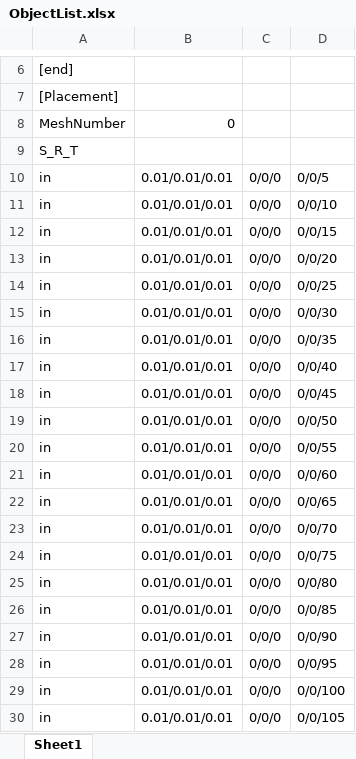
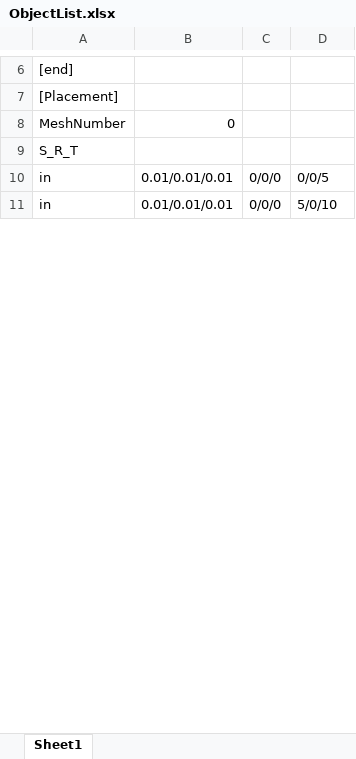
Before and after one commit to ggondols/TeamOfEalryAccess, an Excel workbook: Darkness of Planet/Darkness of Planet/Darkness of Planet/Data/Script/ObjectList.xlsx, sheet Sheet1, drawn as a sheet; only a part is shown, gaps mark what is left out; values as stored, in another font and other column widths than the file's, no borders; removed rows and columns are numbered as before the commit, all else as after; the diff covers the shown part only; the diff names each change by its address in the sheet, - before the commit and + after, or states it on an @@ line.

```diff
--- a/Darkness of Planet/Darkness of Planet/Darkness of Planet/Data/Script/ObjectList.xlsx (sheet Sheet1)
+++ b/Darkness of Planet/Darkness of Planet/Darkness of Planet/Data/Script/ObjectList.xlsx (sheet Sheet1)
-row 11: in | 0.01/0.01/0.01 | 0/0/0 | 0/0/10
-D11: 0/0/15
+D11: 5/0/10
-row 13: in | 0.01/0.01/0.01 | 0/0/0 | 0/0/20
-row 14: in | 0.01/0.01/0.01 | 0/0/0 | 0/0/25
-row 15: in | 0.01/0.01/0.01 | 0/0/0 | 0/0/30
-row 16: in | 0.01/0.01/0.01 | 0/0/0 | 0/0/35
-row 17: in | 0.01/0.01/0.01 | 0/0/0 | 0/0/40
-row 18: in | 0.01/0.01/0.01 | 0/0/0 | 0/0/45
-row 19: in | 0.01/0.01/0.01 | 0/0/0 | 0/0/50
-row 20: in | 0.01/0.01/0.01 | 0/0/0 | 0/0/55
-row 21: in | 0.01/0.01/0.01 | 0/0/0 | 0/0/60
-row 22: in | 0.01/0.01/0.01 | 0/0/0 | 0/0/65
-row 23: in | 0.01/0.01/0.01 | 0/0/0 | 0/0/70
-row 24: in | 0.01/0.01/0.01 | 0/0/0 | 0/0/75
-row 25: in | 0.01/0.01/0.01 | 0/0/0 | 0/0/80
-row 26: in | 0.01/0.01/0.01 | 0/0/0 | 0/0/85
-row 27: in | 0.01/0.01/0.01 | 0/0/0 | 0/0/90
-row 28: in | 0.01/0.01/0.01 | 0/0/0 | 0/0/95
-row 29: in | 0.01/0.01/0.01 | 0/0/0 | 0/0/100
-row 30: in | 0.01/0.01/0.01 | 0/0/0 | 0/0/105
```
Also changed, not shown: 370 removed rows and 10 edited cells elsewhere in this sheet, 10 other files.
